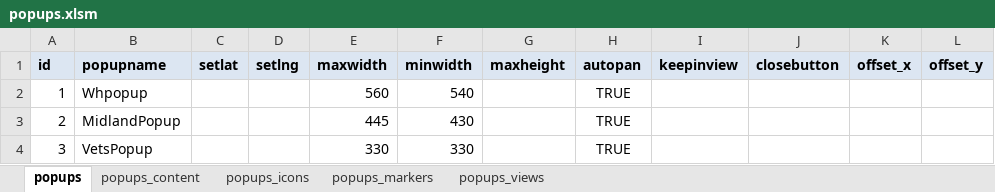
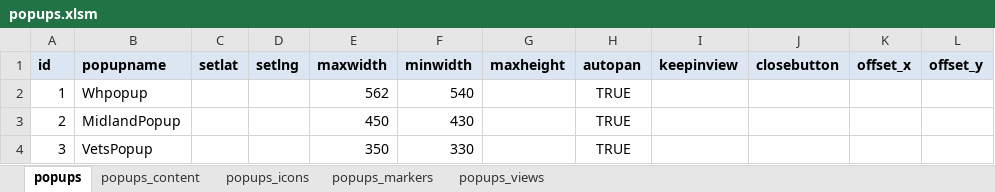
Before and after one commit to ui-libraries/PWM, an Excel workbook: resources/csv/popups.xlsm, sheet popups, drawn as a sheet; values as stored, in another font and other column widths than the file's, no borders; the diff names each change by its address in the sheet, - before the commit and + after, or states it on an @@ line.

```diff
--- a/resources/csv/popups.xlsm (sheet popups)
+++ b/resources/csv/popups.xlsm (sheet popups)
-E2 (maxwidth): 560
+E2 (maxwidth): 562
-E3 (maxwidth): 445
+E3 (maxwidth): 450
-E4 (maxwidth): 330
+E4 (maxwidth): 350
```
Also changed, not shown: 4 other files.
